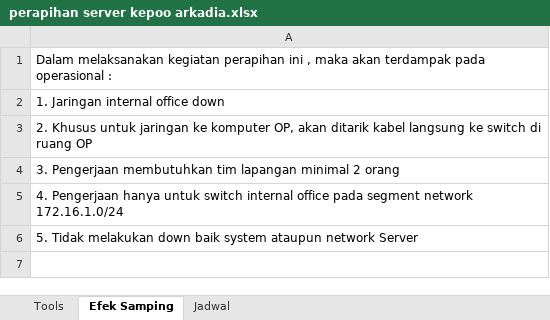
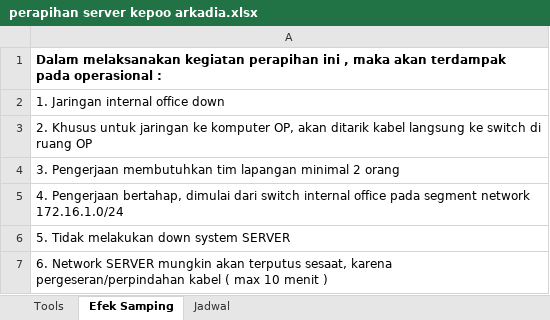
Before and after one commit to rafaro2017/Catatan, an Excel workbook: perapihan server kepoo arkadia.xlsx, sheet Efek Samping, drawn as a sheet; values as stored, in another font and other column widths than the file's, no borders; the diff names each change by its address in the sheet, - before the commit and + after, or states it on an @@ line.

```diff
--- a/perapihan server kepoo arkadia.xlsx (sheet Efek Samping)
+++ b/perapihan server kepoo arkadia.xlsx (sheet Efek Samping)
-A1 bold: off
+A1 bold: on
-A5: 4. Pengerjaan hanya untuk switch internal…
+A5: 4. Pengerjaan bertahap, dimulai dari switch internal…
-A6: …melakukan down baik system ataupun network Server
+A6: …melakukan down system SERVER
+row 7: 6. Network SERVER mungkin akan terputus sesaat, karena pergeseran/perpindahan kabel ( max 10 menit )
```
Also changed, not shown: sheet Tools, 12 other files.
